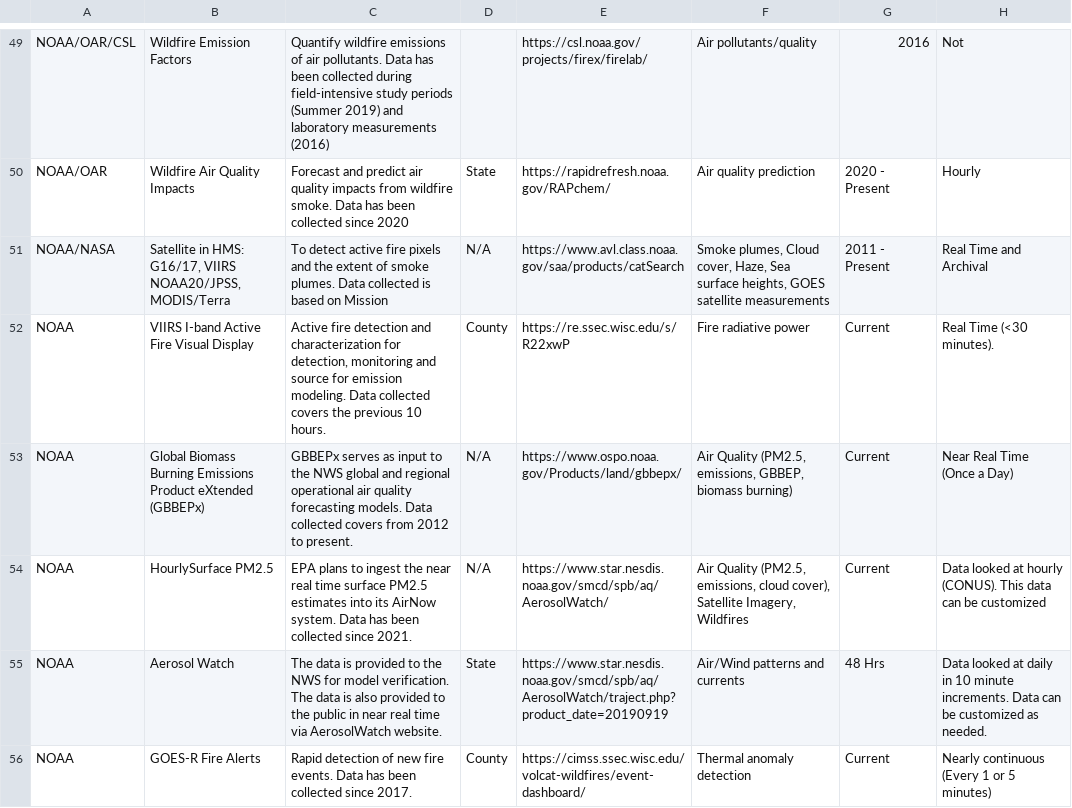
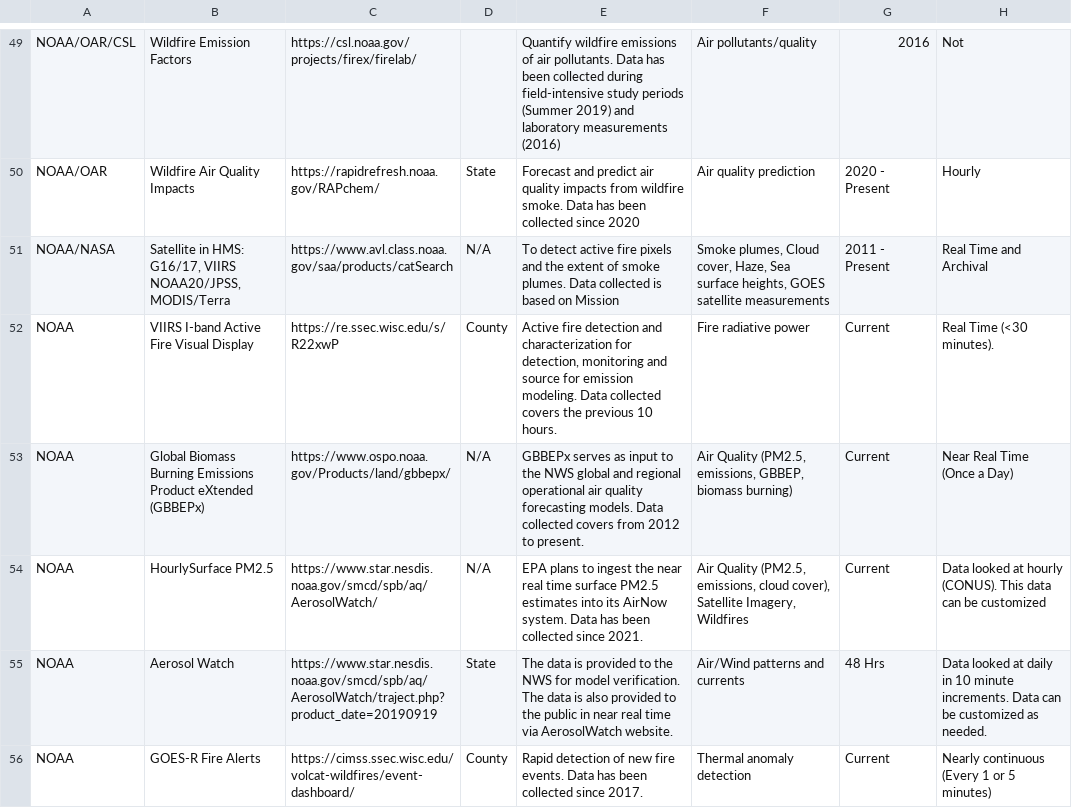
Before and after one commit to dmscott11/SDR_DataStreams, a CSV file: data/data_streams_V5.csv, drawn as a sheet; only a part is shown, gaps mark what is left out; the diff covers the shown part only; the diff names each change by its address in the sheet, - before the commit and + after, or states it on an @@ line.

Commit message:
Edited css, html, and data files

```diff
--- a/data/data_streams_V5.csv
+++ b/data/data_streams_V5.csv
-C49: Quantify wildfire emissions of air pollutants. Data has been collected during field-intensive study periods (Summer 2019) and laboratory measurements (2016)
+C49: https://csl.noaa.gov/projects/firex/firelab/
-E49: https://csl.noaa.gov/projects/firex/firelab/
+E49: Quantify wildfire emissions of air pollutants. Data has been collected during field-intensive study periods (Summer 2019) and laboratory measurements (2016)
-C50: Forecast and predict air quality impacts from wildfire smoke. Data has been collected since 2020
+C50: https://rapidrefresh.noaa.gov/RAPchem/
-E50: https://rapidrefresh.noaa.gov/RAPchem/
+E50: Forecast and predict air quality impacts from wildfire smoke. Data has been collected since 2020
-C51: To detect active fire pixels and the extent of smoke plumes. Data collected is based on Mission
+C51: https://www.avl.class.noaa.gov/saa/products/catSearch
-E51: https://www.avl.class.noaa.gov/saa/products/catSearch
+E51: To detect active fire pixels and the extent of smoke plumes. Data collected is based on Mission
-C52: Active fire detection and characterization for detection, monitoring and source for emission modeling. Data collected covers the previous 10 hours.
+C52: https://re.ssec.wisc.edu/s/R22xwP
-E52: https://re.ssec.wisc.edu/s/R22xwP
+E52: Active fire detection and characterization for detection, monitoring and source for emission modeling. Data collected covers the previous 10 hours.
-C53: GBBEPx serves as input to the NWS global and regional operational air quality forecasting models. Data collected covers from 2012 to present.
+C53: https://www.ospo.noaa.gov/Products/land/gbbepx/
-E53: https://www.ospo.noaa.gov/Products/land/gbbepx/
+E53: GBBEPx serves as input to the NWS global and regional operational air quality forecasting models. Data collected covers from 2012 to present.
-C54: EPA plans to ingest the near real time surface PM2.5 estimates into its AirNow system. Data has been collected since 2021.
+C54: https://www.star.nesdis.noaa.gov/smcd/spb/aq/AerosolWatch/
-E54: https://www.star.nesdis.noaa.gov/smcd/spb/aq/AerosolWatch/
+E54: EPA plans to ingest the near real time surface PM2.5 estimates into its AirNow system. Data has been collected since 2021.
-C55: The data is provided to the NWS for model verification. The data is also provided to the public in near real time via AerosolWatch website.
+C55: https://www.star.nesdis.noaa.gov/smcd/spb/aq/AerosolWatch/traject.php?product_date=20190919
-E55: https://www.star.nesdis.noaa.gov/smcd/spb/aq/AerosolWatch/traject.php?product_date=20190919
+E55: The data is provided to the NWS for model verification. The data is also provided to the public in near real time via AerosolWatch website.
-C56: Rapid detection of new fire events. Data has been collected since 2017.
+C56: https://cimss.ssec.wisc.edu/volcat-wildfires/event-dashboard/
-E56: https://cimss.ssec.wisc.edu/volcat-wildfires/event-dashboard/
+E56: Rapid detection of new fire events. Data has been collected since 2017.
```
Also changed, not shown: 154 edited cells elsewhere in this file, 4 other files.
